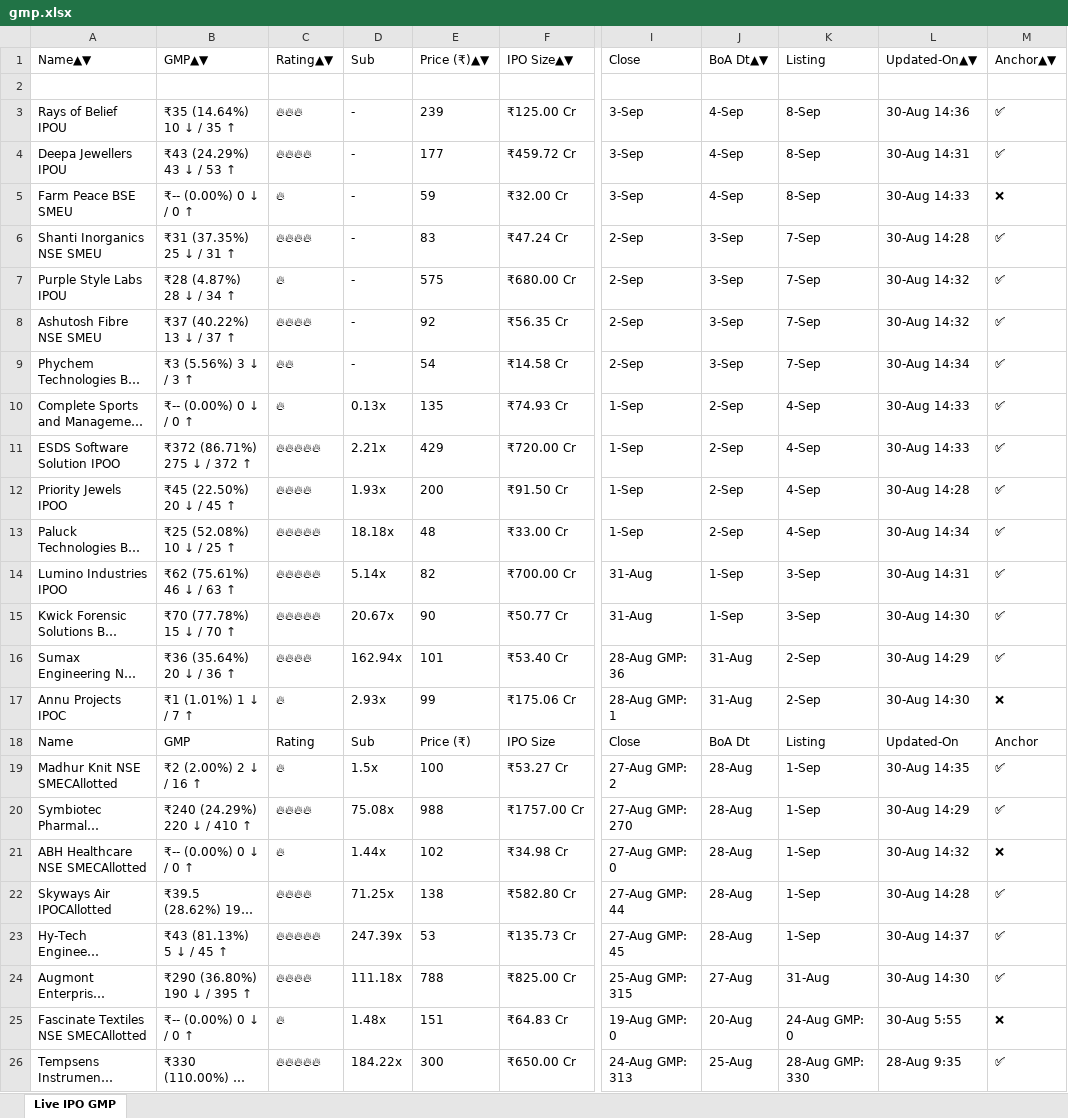
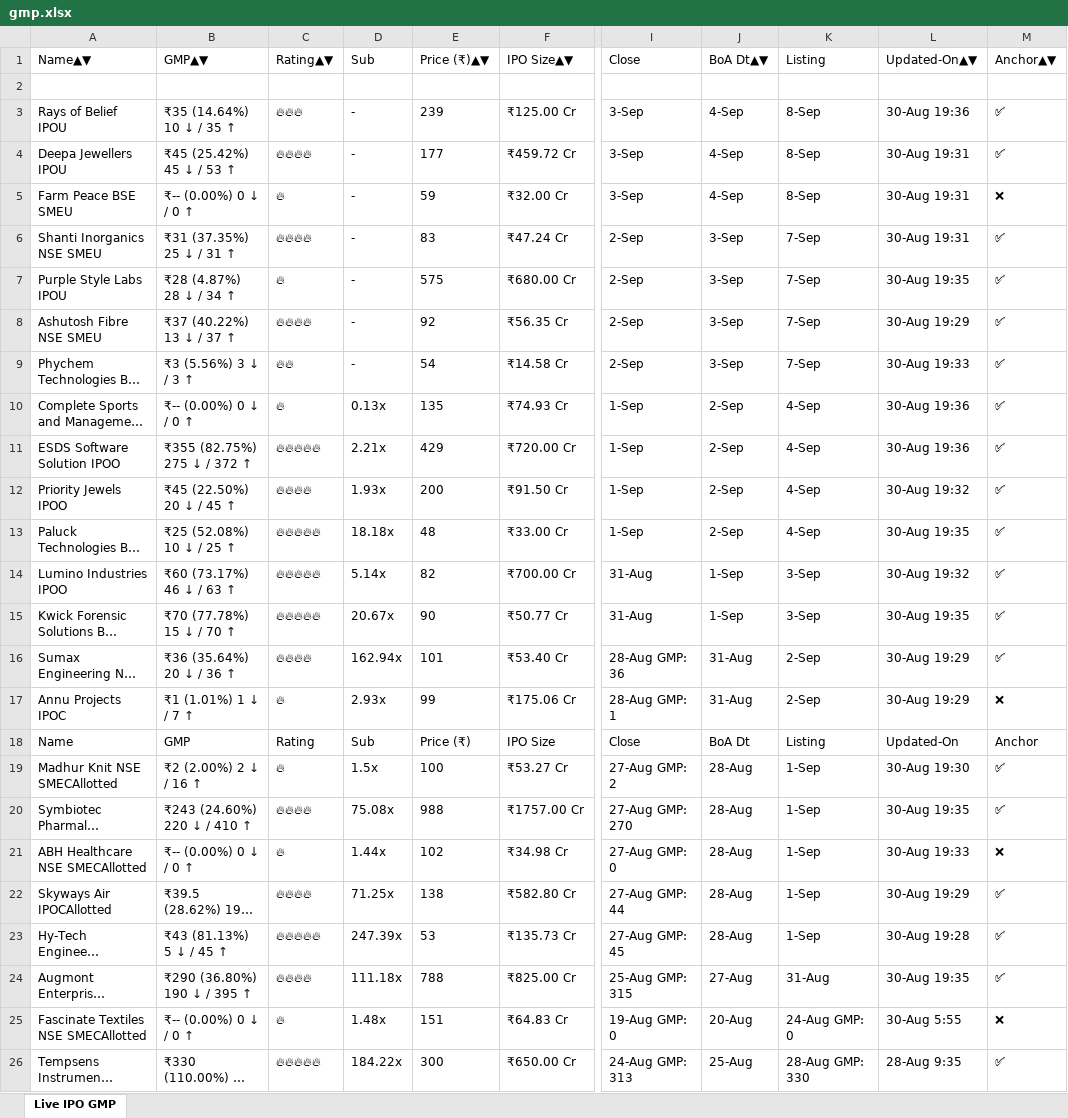
Before and after one commit to ayushpdkushwaha1/ipo-gmp-bot, an Excel workbook: files/gmp.xlsx, sheet Live IPO GMP, drawn as a sheet; only a part is shown, gaps mark what is left out; long unchanged cells end in …; values as stored, in another font and other column widths than the file's, no borders; the diff names each change by its address in the sheet, - before the commit and + after, or states it on an @@ line.

```diff
--- a/files/gmp.xlsx (sheet Live IPO GMP)
+++ b/files/gmp.xlsx (sheet Live IPO GMP)
-L3: 30-Aug 14:36
+L3: 30-Aug 19:36
-B4: ₹43 (24.29%) 43 ↓ / 53 ↑
+B4: ₹45 (25.42%) 45 ↓ / 53 ↑
-L4: 30-Aug 14:31
+L4: 30-Aug 19:31
-L5: 30-Aug 14:33
+L5: 30-Aug 19:31
-L6: 30-Aug 14:28
+L6: 30-Aug 19:31
-L7: 30-Aug 14:32
+L7: 30-Aug 19:35
-L8: 30-Aug 14:32
+L8: 30-Aug 19:29
-L9: 30-Aug 14:34
+L9: 30-Aug 19:33
-L10:L11: 30-Aug 14:33
+L10:L11: 30-Aug 19:36
-B11: ₹372 (86.71%) 275 ↓ / 372 ↑
+B11: ₹355 (82.75%) 275 ↓ / 372 ↑
-L12: 30-Aug 14:28
+L12: 30-Aug 19:32
-L13: 30-Aug 14:34
+L13: 30-Aug 19:35
-B14: ₹62 (75.61%) 46 ↓ / 63 ↑
+B14: ₹60 (73.17%) 46 ↓ / 63 ↑
-L14: 30-Aug 14:31
+L14: 30-Aug 19:32
-L15: 30-Aug 14:30
+L15: 30-Aug 19:35
-L16: 30-Aug 14:29
+L16: 30-Aug 19:29
-L17: 30-Aug 14:30
+L17: 30-Aug 19:29
-L19: 30-Aug 14:35
+L19: 30-Aug 19:30
-B20: ₹240 (24.29%) 220 ↓ / 410 ↑
+B20: ₹243 (24.60%) 220 ↓ / 410 ↑
-L20: 30-Aug 14:29
+L20: 30-Aug 19:35
-L21: 30-Aug 14:32
+L21: 30-Aug 19:33
-L22: 30-Aug 14:28
+L22: 30-Aug 19:29
-L23: 30-Aug 14:37
+L23: 30-Aug 19:28
-L24: 30-Aug 14:30
+L24: 30-Aug 19:35
```
Also changed, not shown: files/Mainboard_IPOs.xlsx, files/SME_IPOs.xlsx, 2 other files.
